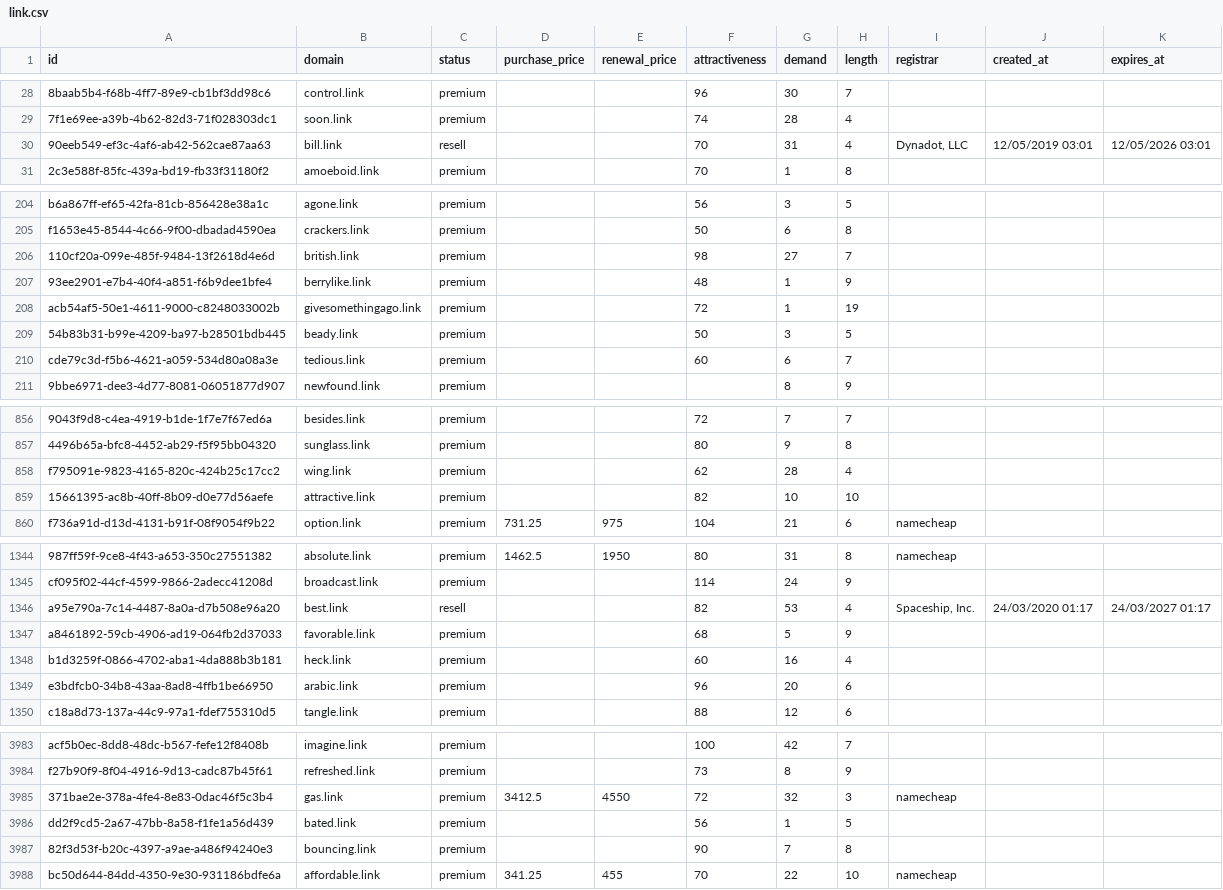
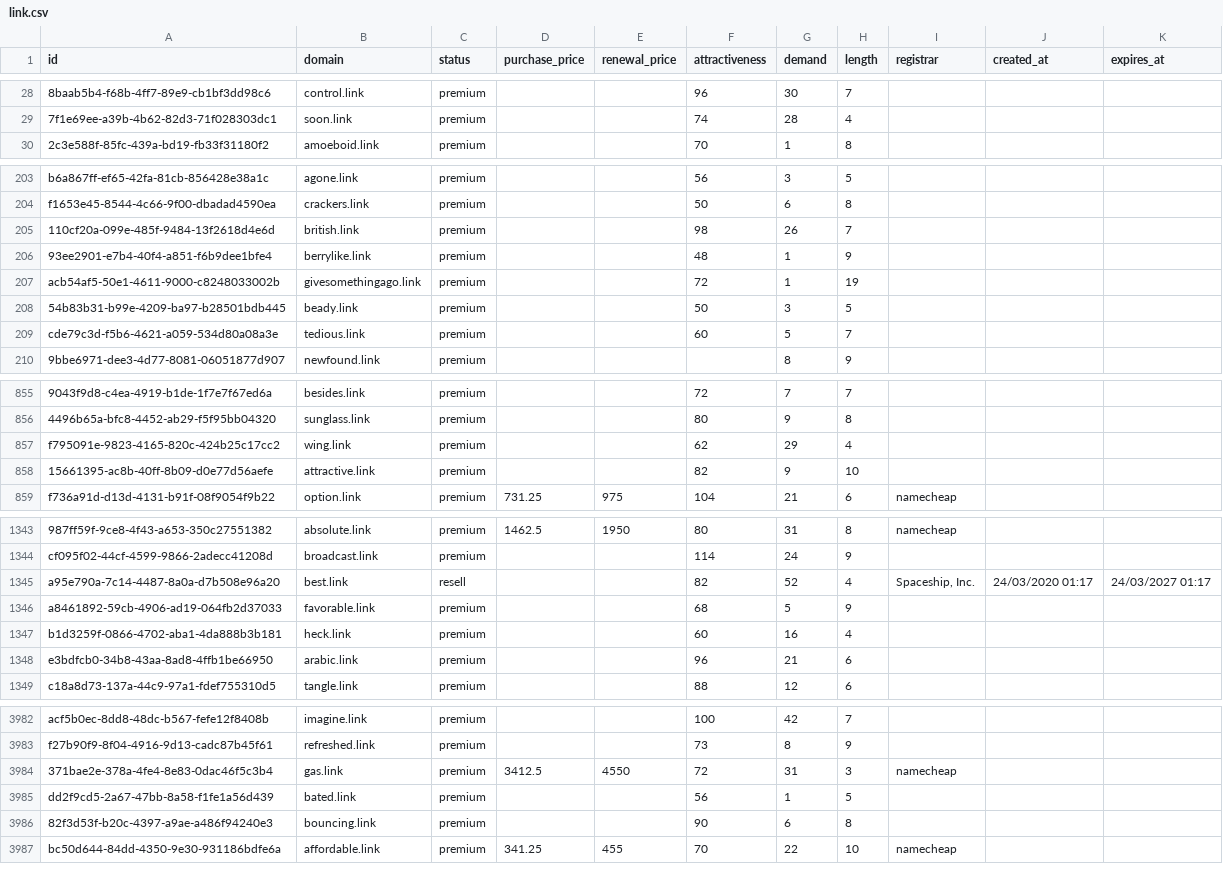
Before and after one commit to UniqueDomains/link-oneword-domains, a CSV file: link.csv, drawn as a sheet; only a part is shown, gaps mark what is left out; removed rows and columns are numbered as before the commit, all else as after; the diff covers the shown part only; the diff names each change by its address in the sheet, - before the commit and + after, or states it on an @@ line.

Commit message:
Domains update

```diff
--- a/link.csv
+++ b/link.csv
-row 30: 90eeb549-ef3c-4af6-ab42-562cae87aa63 | bill.link | resell |  |  | 70 | 31 | 4 | Dynadot, LLC | 12/05/2019 03:01 | 12/05/2026 03:01
-G205 (demand): 27
+G205 (demand): 26
-G209 (demand): 6
+G209 (demand): 5
-G857 (demand): 28
+G857 (demand): 29
-G858 (demand): 10
+G858 (demand): 9
-G1345 (demand): 53
+G1345 (demand): 52
-G1348 (demand): 20
+G1348 (demand): 21
-G3984 (demand): 32
+G3984 (demand): 31
-G3986 (demand): 7
+G3986 (demand): 6
```
Also changed, not shown: 161 edited cells elsewhere in this file, 4 other files.
